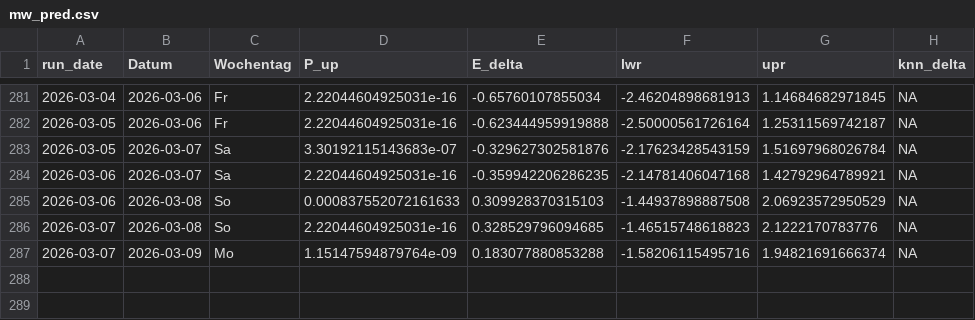
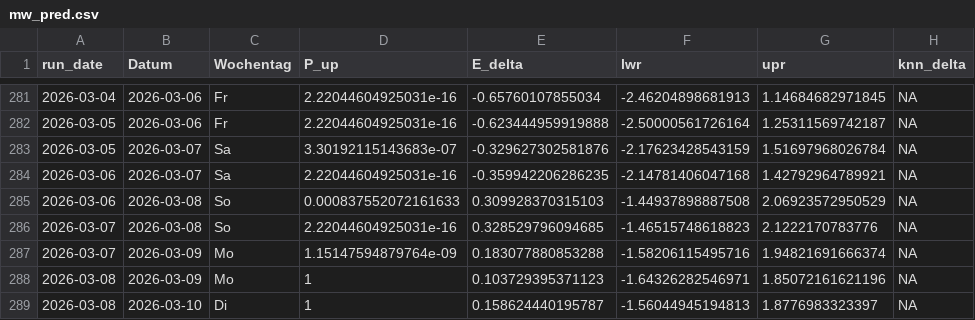
Before and after one commit to ternes90/comunio, a CSV file: data/mw_pred.csv, drawn as a sheet; only a part is shown, gaps mark what is left out; the diff names each change by its address in the sheet, - before the commit and + after, or states it on an @@ line.

```diff
--- a/data/mw_pred.csv
+++ b/data/mw_pred.csv
+row 288: 2026-03-08 | 2026-03-09 | Mo | 1 | 0.103729395371123 | -1.64326282546971 | 1.85072161621196 | NA
+row 289: 2026-03-08 | 2026-03-10 | Di | 1 | 0.158624440195787 | -1.56044945194813 | 1.8776983323397 | NA
```
Also changed, not shown: data/COMP_TM_RESTZEIT.csv, data/LI_player_profiles.csv, 3 other files.
